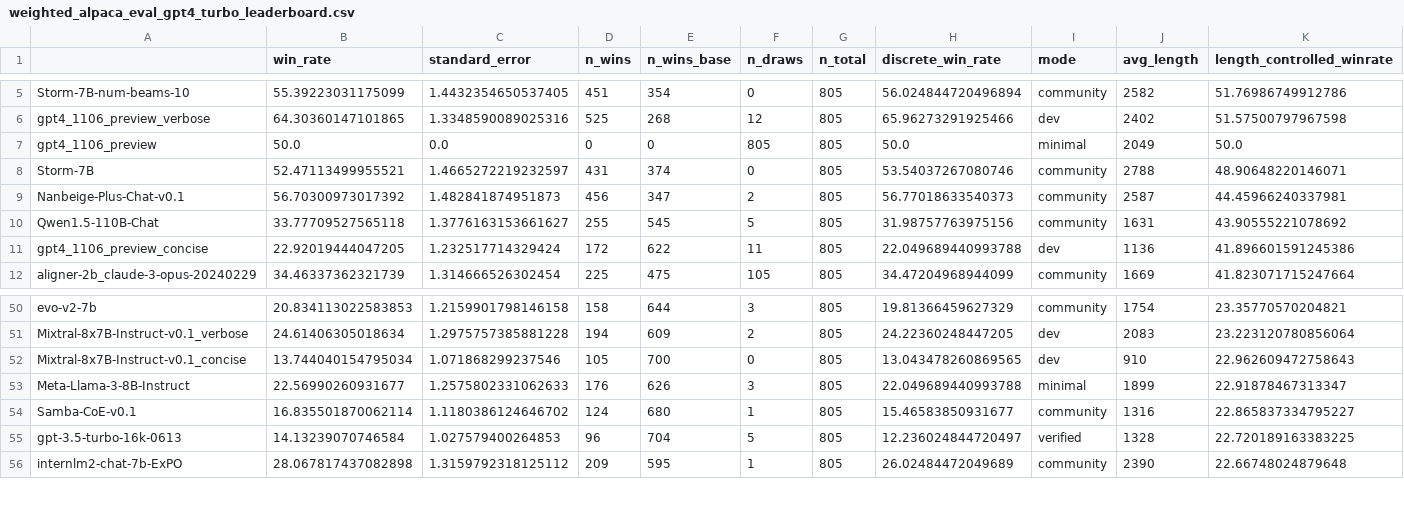
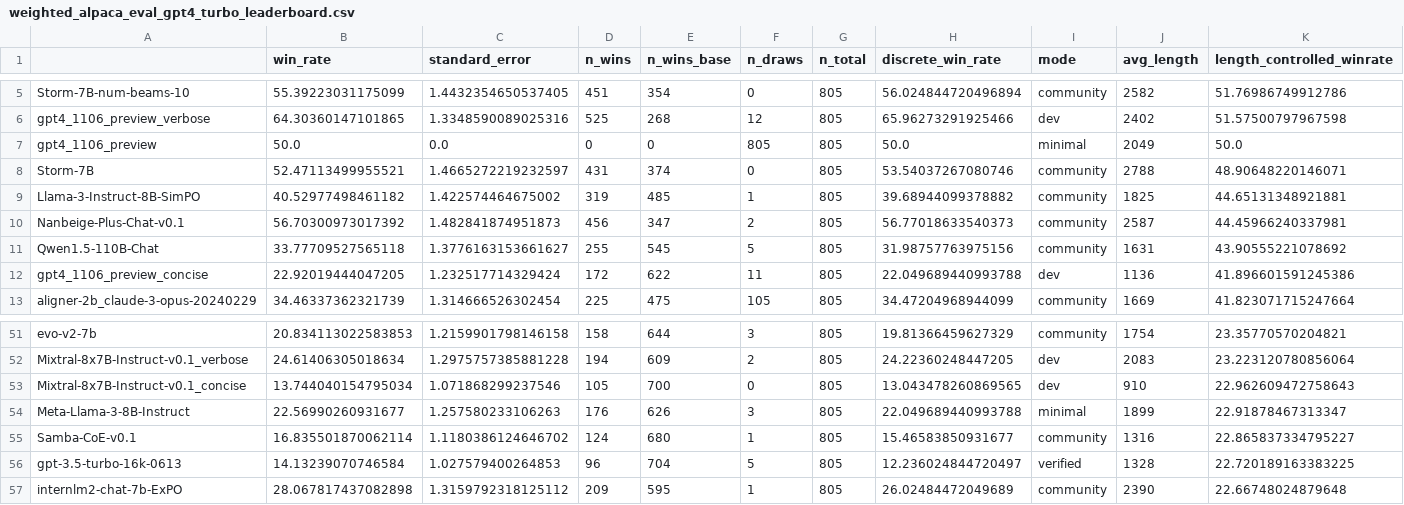
Before and after one commit to tatsu-lab/alpaca_eval, a CSV file: src/alpaca_eval/leaderboards/data_AlpacaEval_2/weighted_alpaca_eval_gpt4_turbo_leaderboard.csv, drawn as a sheet; only a part is shown, gaps mark what is left out; addresses are those after the commit; rows hold the shown columns only; the diff names each change by its address in the sheet, - before the commit and + after, or states it on an @@ line.

Commit message:
Add Llama-3-Instruct-8B-SimPO to AlpacaEval

```diff
--- a/src/alpaca_eval/leaderboards/data_AlpacaEval_2/weighted_alpaca_eval_gpt4_turbo_leaderboard.csv
+++ b/src/alpaca_eval/leaderboards/data_AlpacaEval_2/weighted_alpaca_eval_gpt4_turbo_leaderboard.csv
+row 9: Llama-3-Instruct-8B-SimPO | 40.52977498461182 | 1.422574464675002 | 319 | 485 | 1 | 805 | 39.68944099378882 | community | 1825 | 44.65131348921881
-C54 (standard_error): 1.2575802331062633
+C54 (standard_error): 1.257580233106263
```
Also changed, not shown: src/alpaca_eval/metrics/weights/weighted_alpaca_eval_gpt4_turbo/length_controlled_v1/baseline_gpt4_1106_preview.csv, 4 other files.
